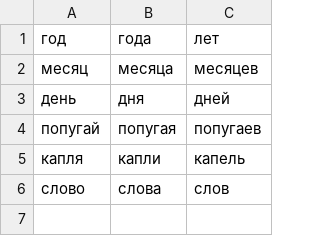
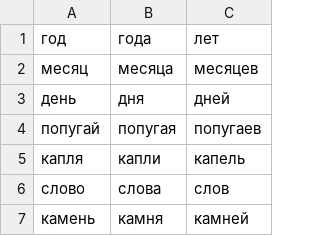
Before and after one commit to TOP-Python324/Sizov, a CSV file: 2023.08.10/words.csv, drawn as a sheet; the diff names each change by its address in the sheet, - before the commit and + after, or states it on an @@ line.

```diff
--- a/2023.08.10/words.csv
+++ b/2023.08.10/words.csv
+row 7: камень | камня | камней
```
Also changed, not shown: 1 other file.
